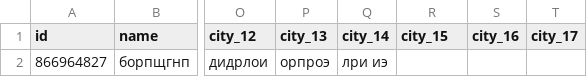
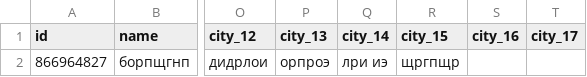
Before and after one commit to muzredmaksimov-dot/MIR_GAME, a CSV file: mir_game_results.csv, drawn as a sheet; only a part is shown, gaps mark what is left out; the diff names each change by its address in the sheet, - before the commit and + after, or states it on an @@ line.

Commit message:
update results

```diff
--- a/mir_game_results.csv
+++ b/mir_game_results.csv
-R2 (city_15): (empty)
+R2 (city_15): щргпщр
```
